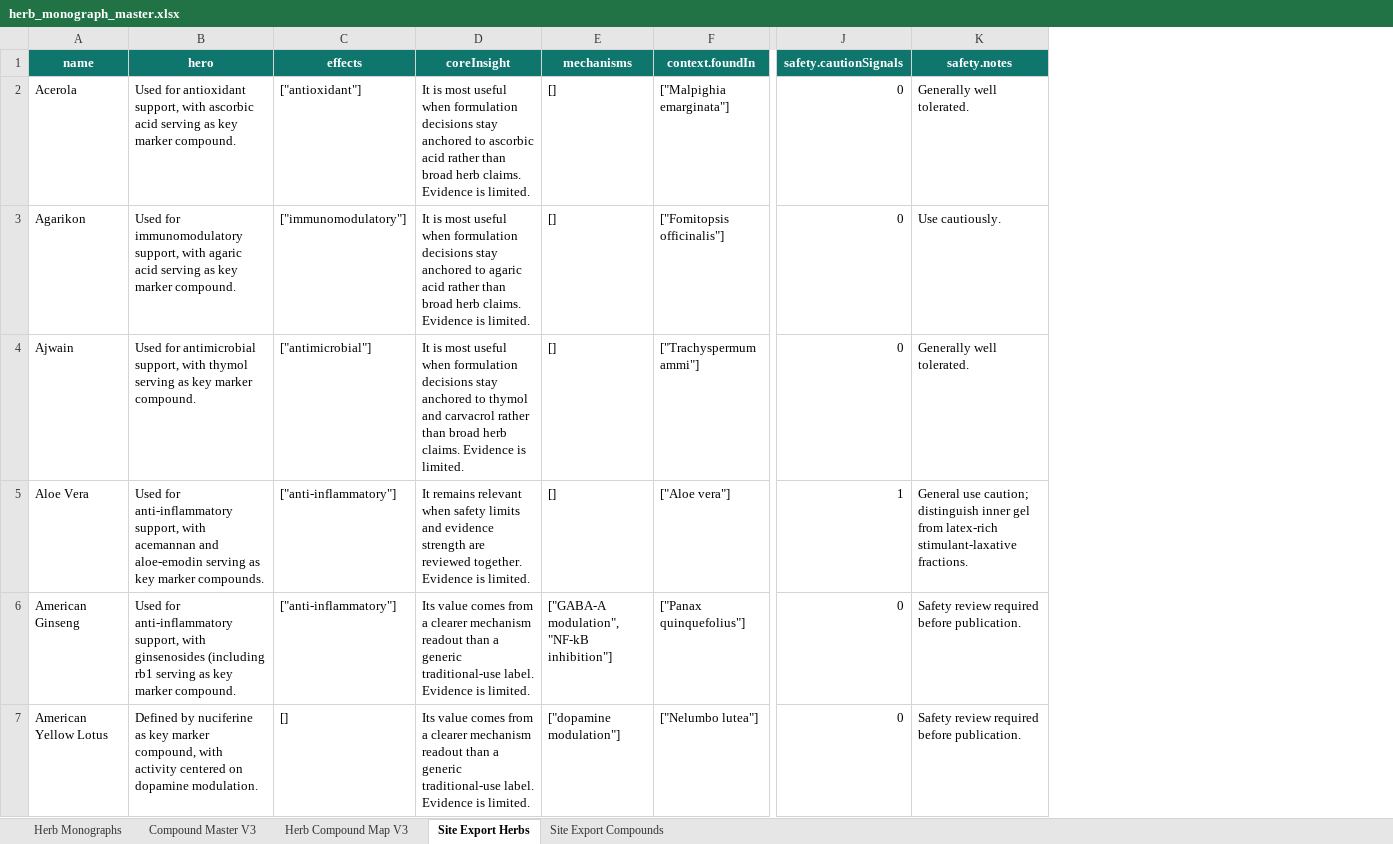
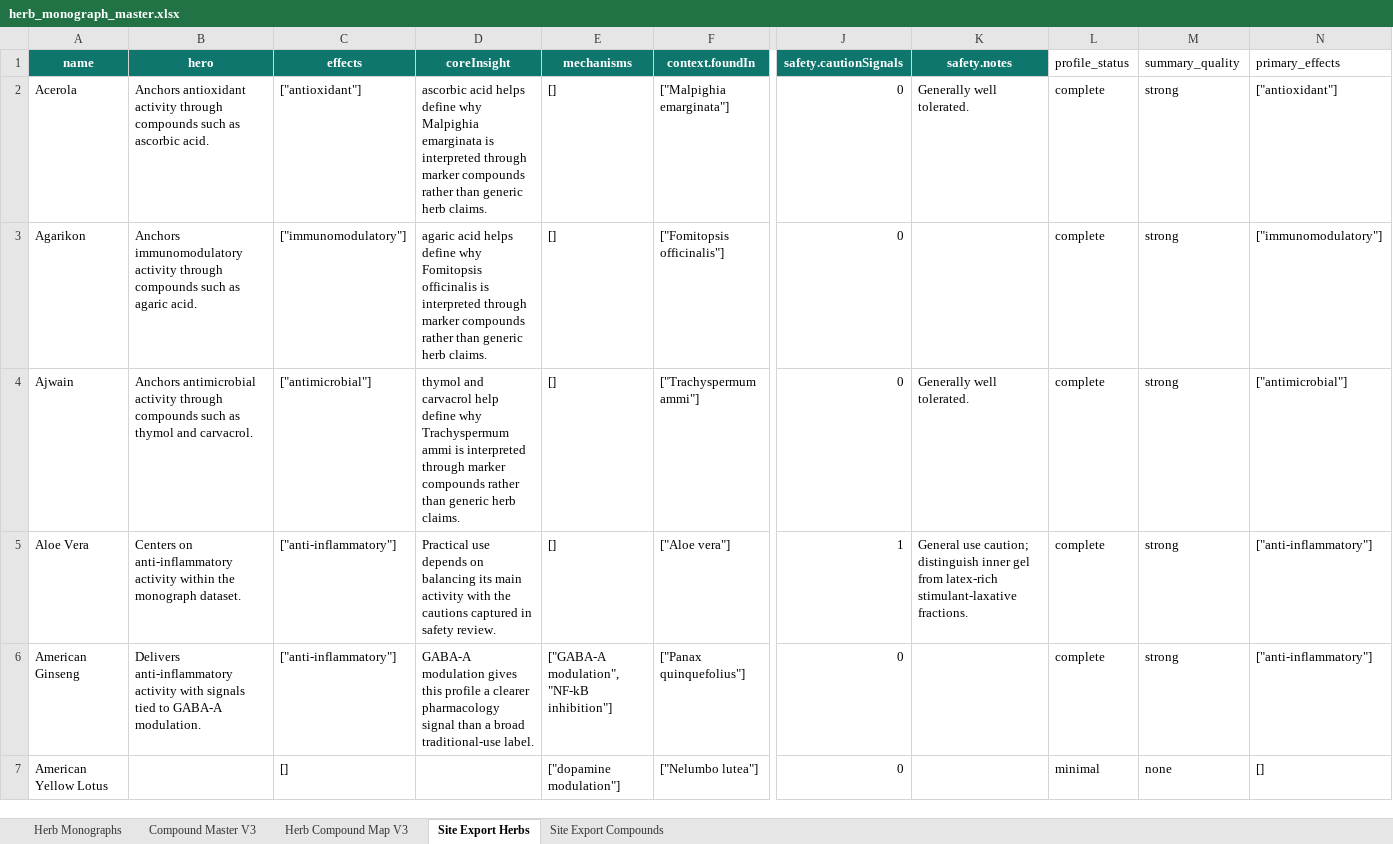
Before and after one commit to Razzleberrytt/hippie-scientist-site, an Excel workbook: data-sources/herb_monograph_master.xlsx, sheet Site Export Herbs, drawn as a sheet; only a part is shown, gaps mark what is left out; values as stored, in another font and other column widths than the file's, no borders; table styles not drawn; the diff covers the shown part only; the diff names each change by its address in the sheet, - before the commit and + after, or states it on an @@ line.

```diff
--- a/data-sources/herb_monograph_master.xlsx (sheet Site Export Herbs)
+++ b/data-sources/herb_monograph_master.xlsx (sheet Site Export Herbs)
+column L (profile_status), rows 2-7: complete | complete | complete | complete | complete | minimal
+column M (summary_quality), rows 2-7: strong | strong | strong | strong | strong | none
+column N (primary_effects), rows 2-7: ["antioxidant"] | ["immunomodulatory"] | ["antimicrobial"] | ["anti-inflammatory"] | ["anti-inflammatory"] | []
-B2 (hero): Used for antioxidant support, with ascorbic acid serving as key marker compound.
+B2 (hero): Anchors antioxidant activity through compounds such as ascorbic acid.
-D2 (coreInsight): It is most useful when formulation decisions stay anchored to ascorbic acid rather than broad herb claims. Evidence is limited.
+D2 (coreInsight): ascorbic acid helps define why Malpighia emarginata is interpreted through marker compounds rather than generic herb claims.
-B3 (hero): Used for immunomodulatory support, with agaric acid serving as key marker compound.
+B3 (hero): Anchors immunomodulatory activity through compounds such as agaric acid.
-D3 (coreInsight): It is most useful when formulation decisions stay anchored to agaric acid rather than broad herb claims. Evidence is limited.
+D3 (coreInsight): agaric acid helps define why Fomitopsis officinalis is interpreted through marker compounds rather than generic herb claims.
-K3 (safety.notes): Use cautiously.
+K3 (safety.notes): (empty)
-B4 (hero): Used for antimicrobial support, with thymol serving as key marker compound.
+B4 (hero): Anchors antimicrobial activity through compounds such as thymol and carvacrol.
-D4 (coreInsight): It is most useful when formulation decisions stay anchored to thymol and carvacrol rather than broad herb claims. Evidence is limited.
+D4 (coreInsight): thymol and carvacrol help define why Trachyspermum ammi is interpreted through marker compounds rather than generic herb claims.
-B5 (hero): Used for anti-inflammatory support, with acemannan and aloe-emodin serving as key marker compounds.
+B5 (hero): Centers on anti-inflammatory activity within the monograph dataset.
-D5 (coreInsight): It remains relevant when safety limits and evidence strength are reviewed together. Evidence is limited.
+D5 (coreInsight): Practical use depends on balancing its main activity with the cautions captured in safety review.
-B6 (hero): Used for anti-inflammatory support, with ginsenosides (including rb1 serving as key marker compound.
+B6 (hero): Delivers anti-inflammatory activity with signals tied to GABA-A modulation.
-D6 (coreInsight): Its value comes from a clearer mechanism readout than a generic traditional-use label. Evidence is limited.
+D6 (coreInsight): GABA-A modulation gives this profile a clearer pharmacology signal than a broad traditional-use label.
-K6:K7 (safety.notes): Safety review required before publication.
+K6:K7 (safety.notes): (empty)
-B7 (hero): Defined by nuciferine as key marker compound, with activity centered on dopamine modulation.
+B7 (hero): (empty)
-D7 (coreInsight): Its value comes from a clearer mechanism readout than a generic traditional-use label. Evidence is limited.
+D7 (coreInsight): (empty)
```
Also changed, not shown: 361 edited cells elsewhere in this sheet, sheet Site Export Compounds.
